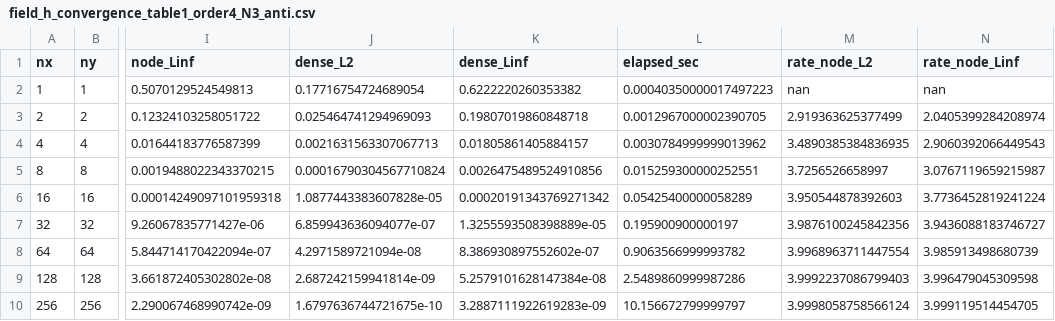
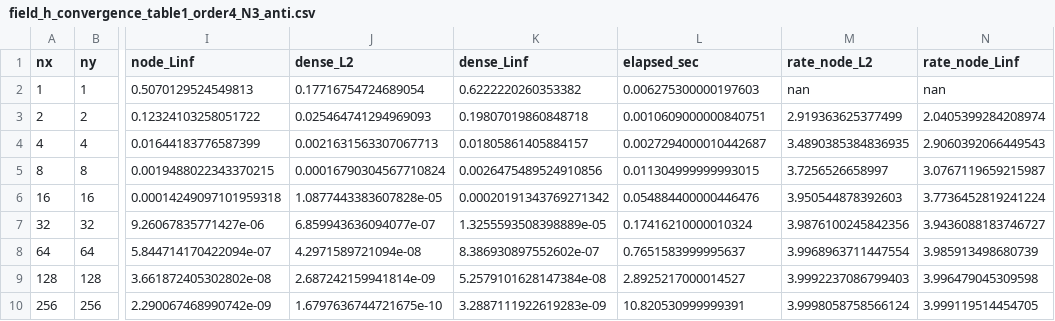
Before and after one commit to NKRlyq1213/triangle-dg-project, a CSV file: experiments_outputs/field_h_convergence_table1_order4_N3_anti.csv, drawn as a sheet; only a part is shown, gaps mark what is left out; the diff names each change by its address in the sheet, - before the commit and + after, or states it on an @@ line.

```diff
--- a/experiments_outputs/field_h_convergence_table1_order4_N3_anti.csv
+++ b/experiments_outputs/field_h_convergence_table1_order4_N3_anti.csv
-L2 (elapsed_sec): 0.00040350000017497223
+L2 (elapsed_sec): 0.006275300000197603
-L3 (elapsed_sec): 0.0012967000002390705
+L3 (elapsed_sec): 0.0010609000000840751
-L4 (elapsed_sec): 0.0030784999999013962
+L4 (elapsed_sec): 0.0027294000010442687
-L5 (elapsed_sec): 0.015259300000252551
+L5 (elapsed_sec): 0.011304999999993015
-L6 (elapsed_sec): 0.05425400000058289
+L6 (elapsed_sec): 0.054884400000446476
-L7 (elapsed_sec): 0.195900900000197
+L7 (elapsed_sec): 0.17416210000010324
-L8 (elapsed_sec): 0.9063566999993782
+L8 (elapsed_sec): 0.7651583999995637
-L9 (elapsed_sec): 2.5489860999987286
+L9 (elapsed_sec): 2.8925217000014527
-L10 (elapsed_sec): 10.156672799999797
+L10 (elapsed_sec): 10.820530999999391
```
Also changed, not shown: 21 other files.
